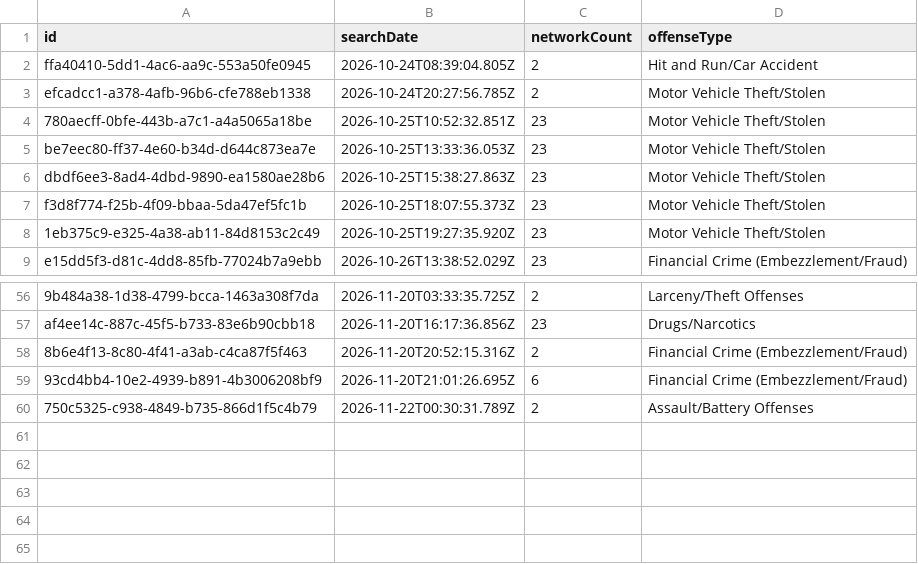
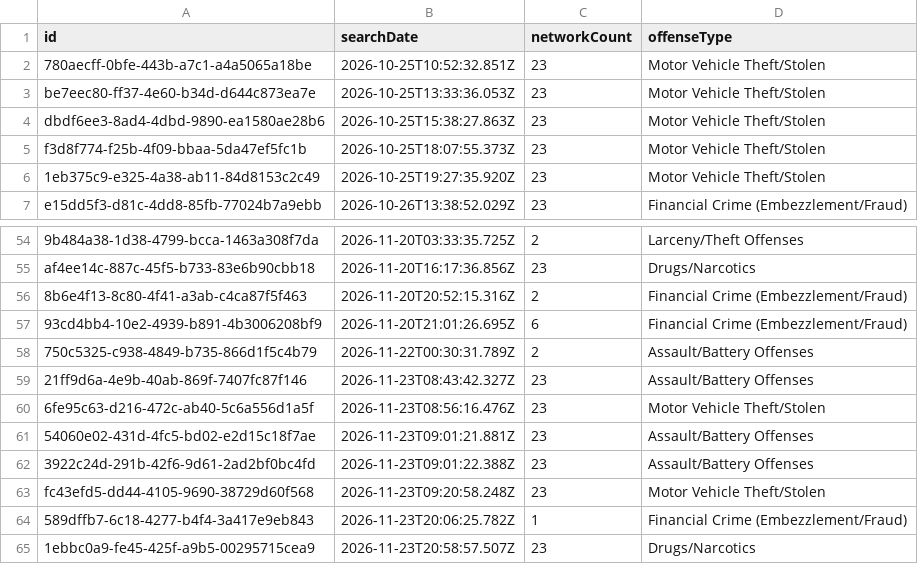
Before and after one commit to Cantica-Systems/mi-flock-transparency, a CSV file: kent/raw/walker-city-pd/audit.csv, drawn as a sheet; only a part is shown, gaps mark what is left out.

```diff
--- a/kent/raw/walker-city-pd/audit.csv
+++ b/kent/raw/walker-city-pd/audit.csv
@@ -1,4 +1,2 @@
 "id","searchDate","networkCount","offenseType"
-"ffa40410-5dd1-4ac6-aa9c-553a50fe0945","2026-10-24T08:39:04.805Z","2","Hit and Run/Car Accident"
-"efcadcc1-a378-4afb-96b6-cfe788eb1338","2026-10-24T20:27:56.785Z","2","Motor Vehicle Theft/Stolen"
 "780aecff-0bfe-443b-a7c1-a4a5065a18be","2026-10-25T10:52:32.851Z","23","Motor Vehicle Theft/Stolen"
@@ -60 +58,8 @@
 "750c5325-c938-4849-b735-866d1f5c4b79","2026-11-22T00:30:31.789Z","2","Assault/Battery Offenses"
+"21ff9d6a-4e9b-40ab-869f-7407fc87f146","2026-11-23T08:43:42.327Z","23","Assault/Battery Offenses"
+"6fe95c63-d216-472c-ab40-5c6a556d1a5f","2026-11-23T08:56:16.476Z","23","Motor Vehicle Theft/Stolen"
+"54060e02-431d-4fc5-bd02-e2d15c18f7ae","2026-11-23T09:01:21.881Z","23","Assault/Battery Offenses"
+"3922c24d-291b-42f6-9d61-2ad2bf0bc4fd","2026-11-23T09:01:22.388Z","23","Assault/Battery Offenses"
+"fc43efd5-dd44-4105-9690-38729d60f568","2026-11-23T09:20:58.248Z","23","Motor Vehicle Theft/Stolen"
+"589dffb7-6c18-4277-b4f4-3a417e9eb843","2026-11-23T20:06:25.782Z","1","Financial Crime (Embezzlement/Fraud)"
+"1ebbc0a9-fe45-425f-a9b5-00295715cea9","2026-11-23T20:58:57.507Z","23","Drugs/Narcotics"
```
Also changed, not shown: kent/data/kent-county-so/2026-11.csv, kent/data/walker-city-pd/2026-11.csv, 25 other files.
